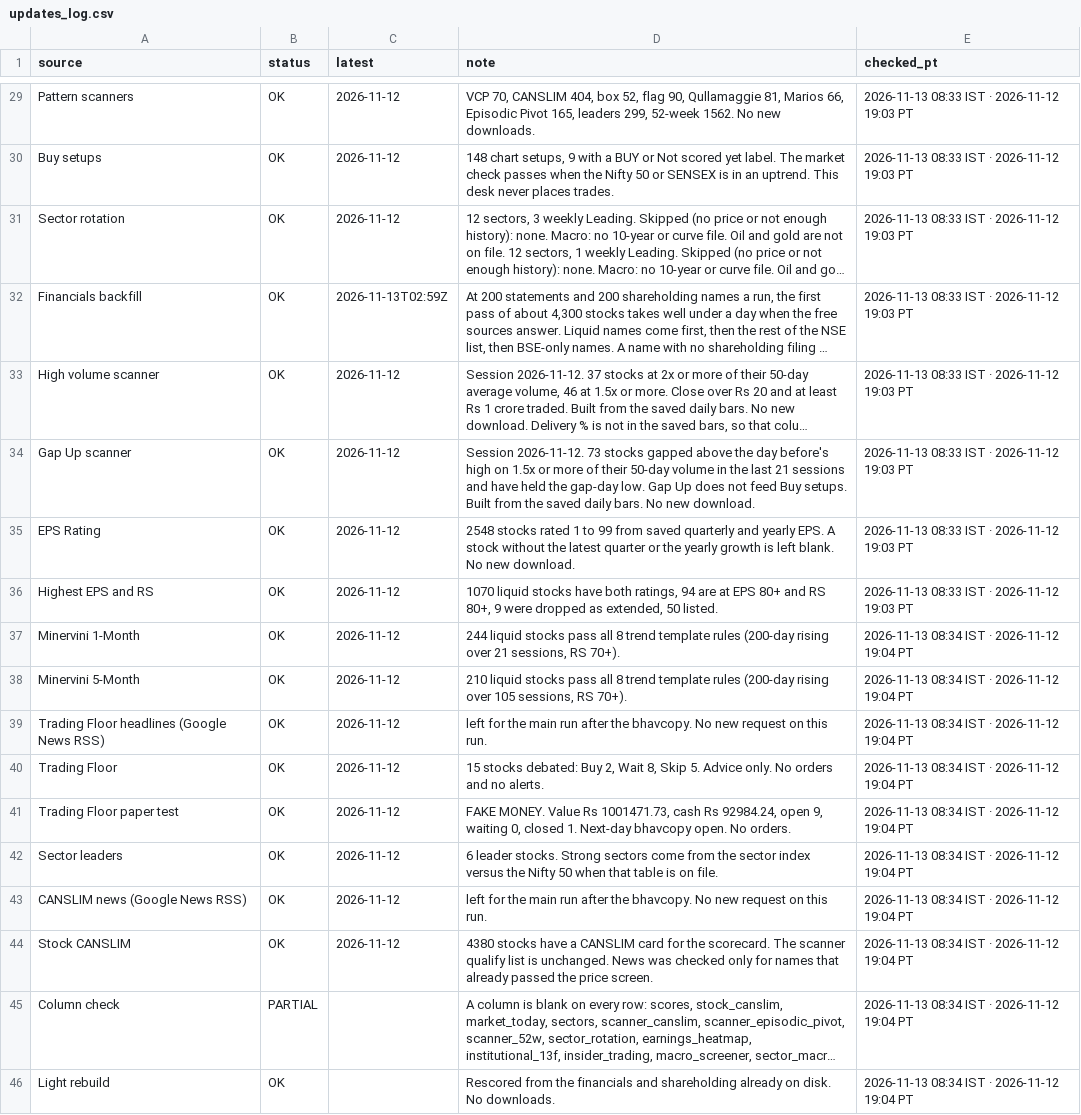
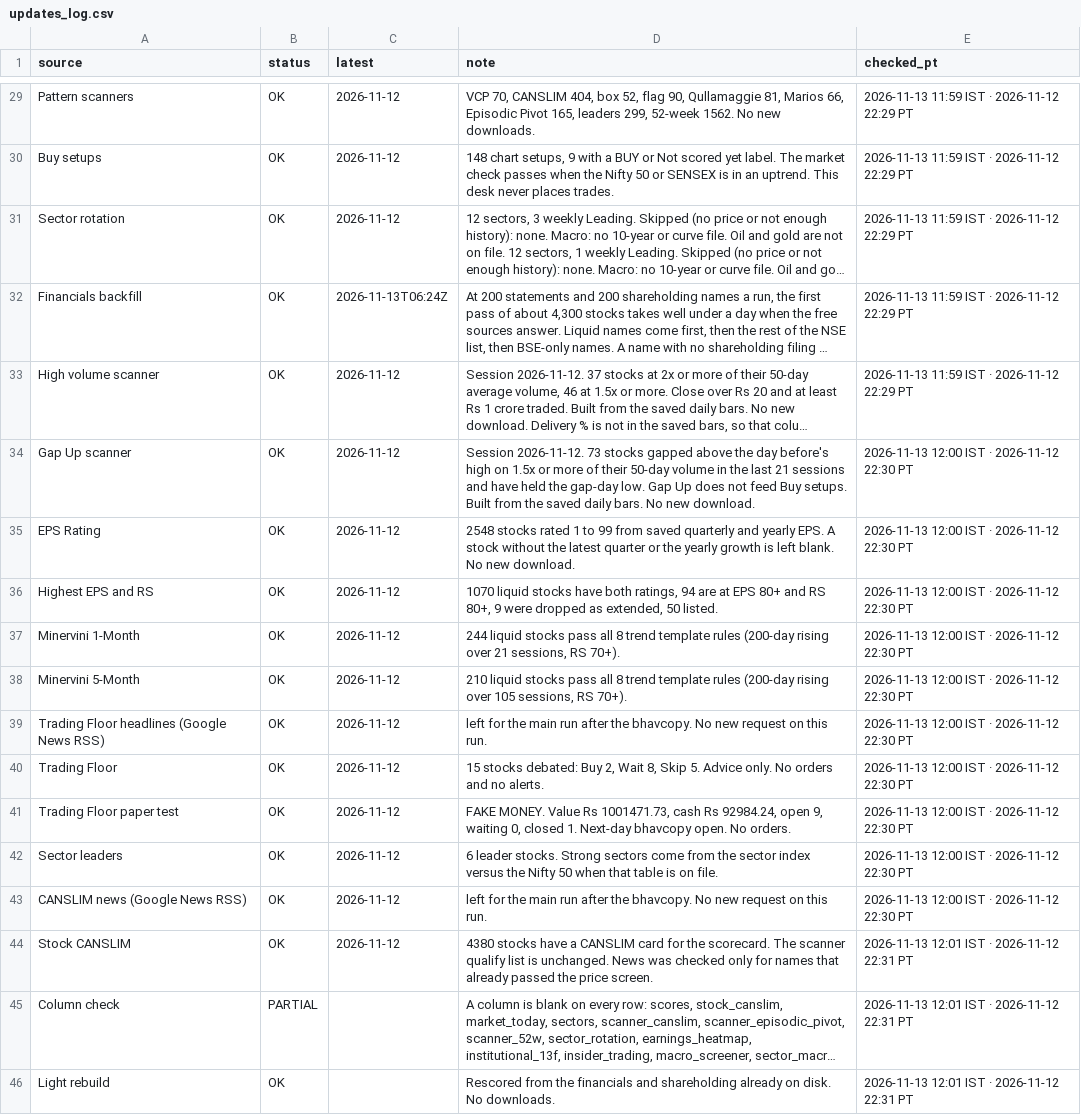
Before and after one commit to PatelNicknp/nicks-india-stock-desk, a CSV file: data/updates_log.csv, drawn as a sheet; only a part is shown, gaps mark what is left out; long unchanged cells end in …; the diff covers the shown part only; the diff names each change by its address in the sheet, - before the commit and + after, or states it on an @@ line.

```diff
--- a/data/updates_log.csv
+++ b/data/updates_log.csv
-E29:E33 (checked_pt): 2026-11-13 08:33 IST · 2026-11-12 19:03 PT
+E29:E33 (checked_pt): 2026-11-13 11:59 IST · 2026-11-12 22:29 PT
-C32 (latest): 2026-11-13T02:59Z
+C32 (latest): 2026-11-13T06:24Z
-E34:E36 (checked_pt): 2026-11-13 08:33 IST · 2026-11-12 19:03 PT
+E34:E36 (checked_pt): 2026-11-13 12:00 IST · 2026-11-12 22:30 PT
-E37:E43 (checked_pt): 2026-11-13 08:34 IST · 2026-11-12 19:04 PT
+E37:E43 (checked_pt): 2026-11-13 12:00 IST · 2026-11-12 22:30 PT
-E44:E46 (checked_pt): 2026-11-13 08:34 IST · 2026-11-12 19:04 PT
+E44:E46 (checked_pt): 2026-11-13 12:01 IST · 2026-11-12 22:31 PT
```
Also changed, not shown: 27 edited cells elsewhere in this file, data/market_today.csv, 1 other file.
